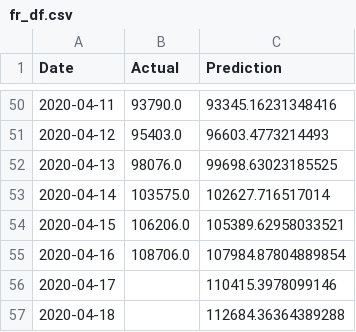
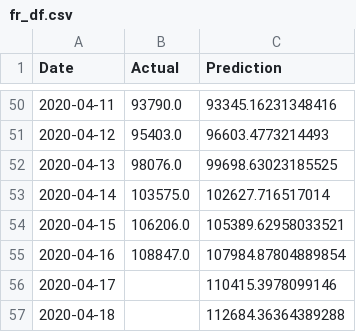
Before and after one commit to bosulliv/covid, a CSV file: data/processed/fr_df.csv, drawn as a sheet; only a part is shown, gaps mark what is left out.

```diff
--- a/data/processed/fr_df.csv
+++ b/data/processed/fr_df.csv
@@ -54,3 +54,3 @@ Date,Actual,Prediction
 2020-04-15,106206.0,105389.62958033521
-2020-04-16,108706.0,107984.87804889854
+2020-04-16,108847.0,107984.87804889854
 2020-04-17,,110415.3978099146
```
Also changed, not shown: data/processed/it_df.csv, data/raw/gb_best_fit_params.csv, 5 other files.
